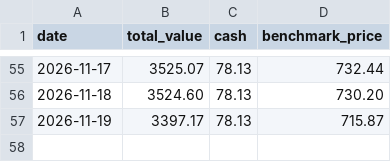
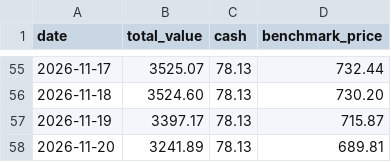
Before and after one commit to demers-ryan18/stock_analyst, a CSV file: data/history.csv, drawn as a sheet; only a part is shown, gaps mark what is left out.

```diff
--- a/data/history.csv
+++ b/data/history.csv
@@ -57 +57,2 @@ date,total_value,cash,benchmark_price
 2026-11-19,3397.17,78.13,715.87
+2026-11-20,3241.89,78.13,689.81
```
Also changed, not shown: 5 other files.
